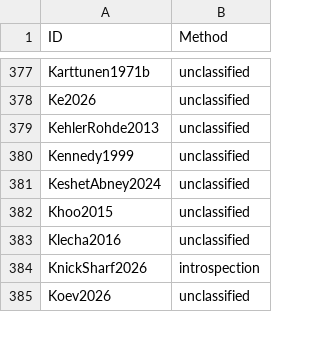
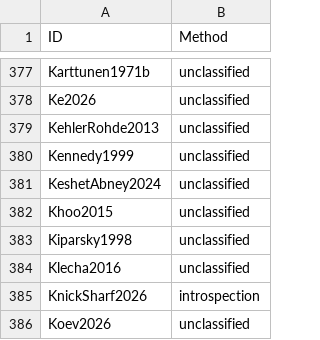
Before and after one commit to linglib-community/linglib, a CSV file: Linglib/Data/Examples/contributions.csv, drawn as a sheet; only a part is shown, gaps mark what is left out; the diff names each change by its address in the sheet, - before the commit and + after, or states it on an @@ line.

Commit message:
feat(Studies/Kiparsky1998): partitive case licenses VP unboundedness

```diff
--- a/Linglib/Data/Examples/contributions.csv
+++ b/Linglib/Data/Examples/contributions.csv
+row 383: Kiparsky1998 | unclassified
```
Also changed, not shown: 4 other files.
